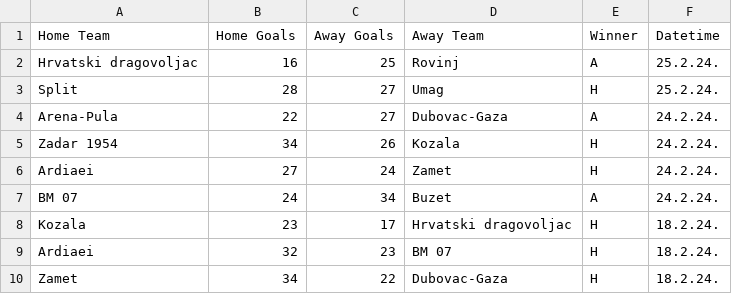
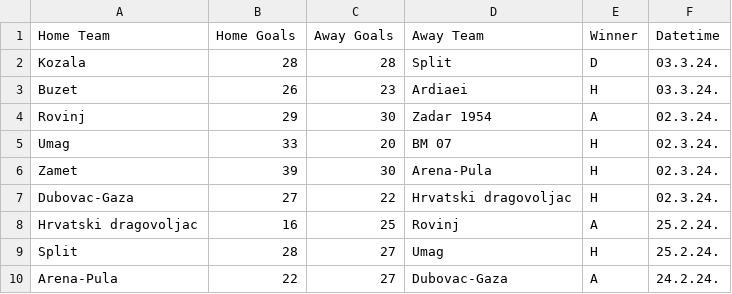
Before and after one commit to BJakelic/UUPZ, a CSV file: results.csv, drawn as a sheet; only a part is shown; the shorter side is filled out with more unchanged rows.

```diff
--- a/results.csv
+++ b/results.csv
@@ -1,2 +1,8 @@
 Home Team,Home Goals,Away Goals,Away Team,Winner,Datetime
+Kozala,28,28,Split,D,03.3.24.
+Buzet,26,23,Ardiaei,H,03.3.24.
+Rovinj,29,30,Zadar 1954,A,02.3.24.
+Umag,33,20,BM 07,H,02.3.24.
+Zamet,39,30,Arena-Pula,H,02.3.24.
+Dubovac-Gaza,27,22,Hrvatski dragovoljac,H,02.3.24.
 Hrvatski dragovoljac,16,25,Rovinj,A,25.2.24.
```
Also changed, not shown: fixture_predictions.csv, fixtures.csv, 4 other files.
